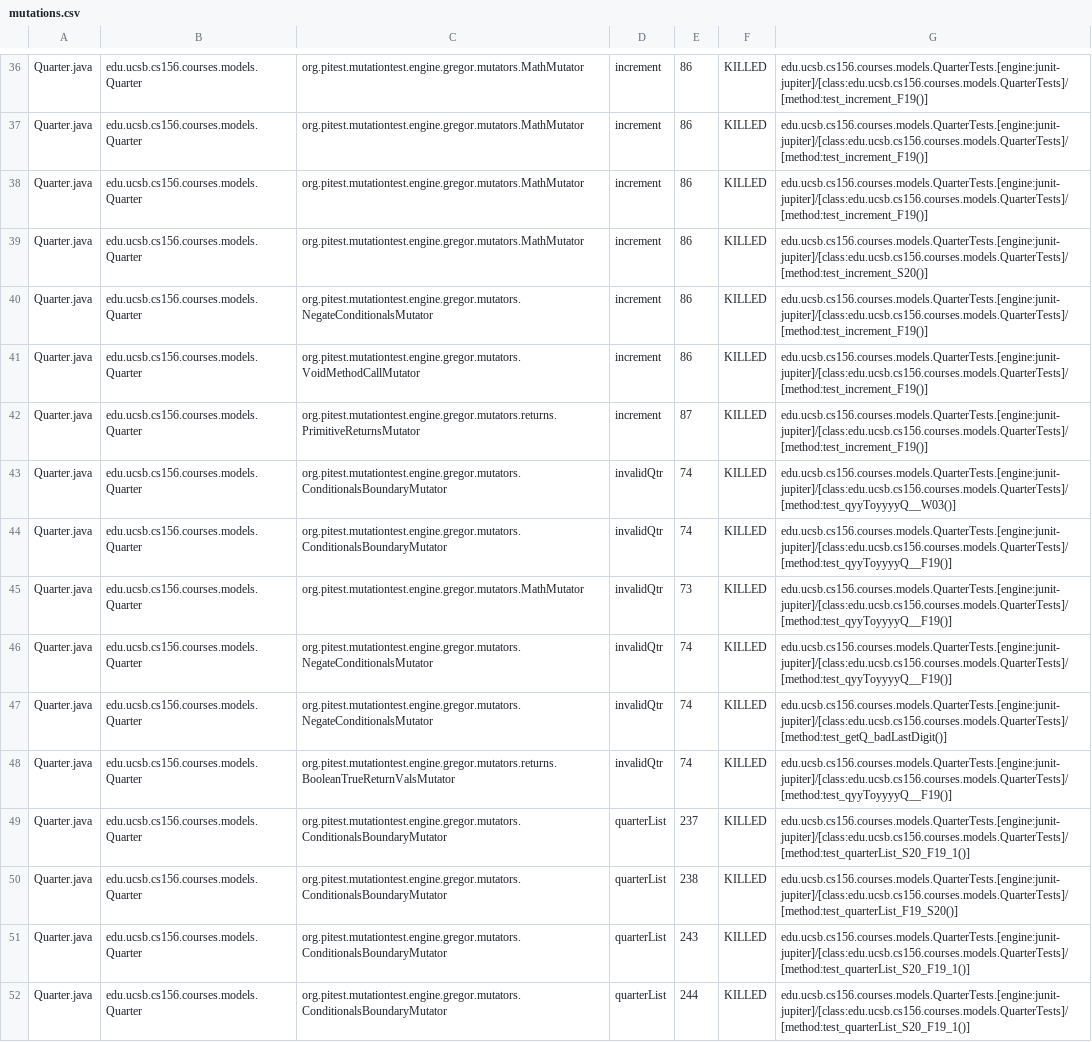
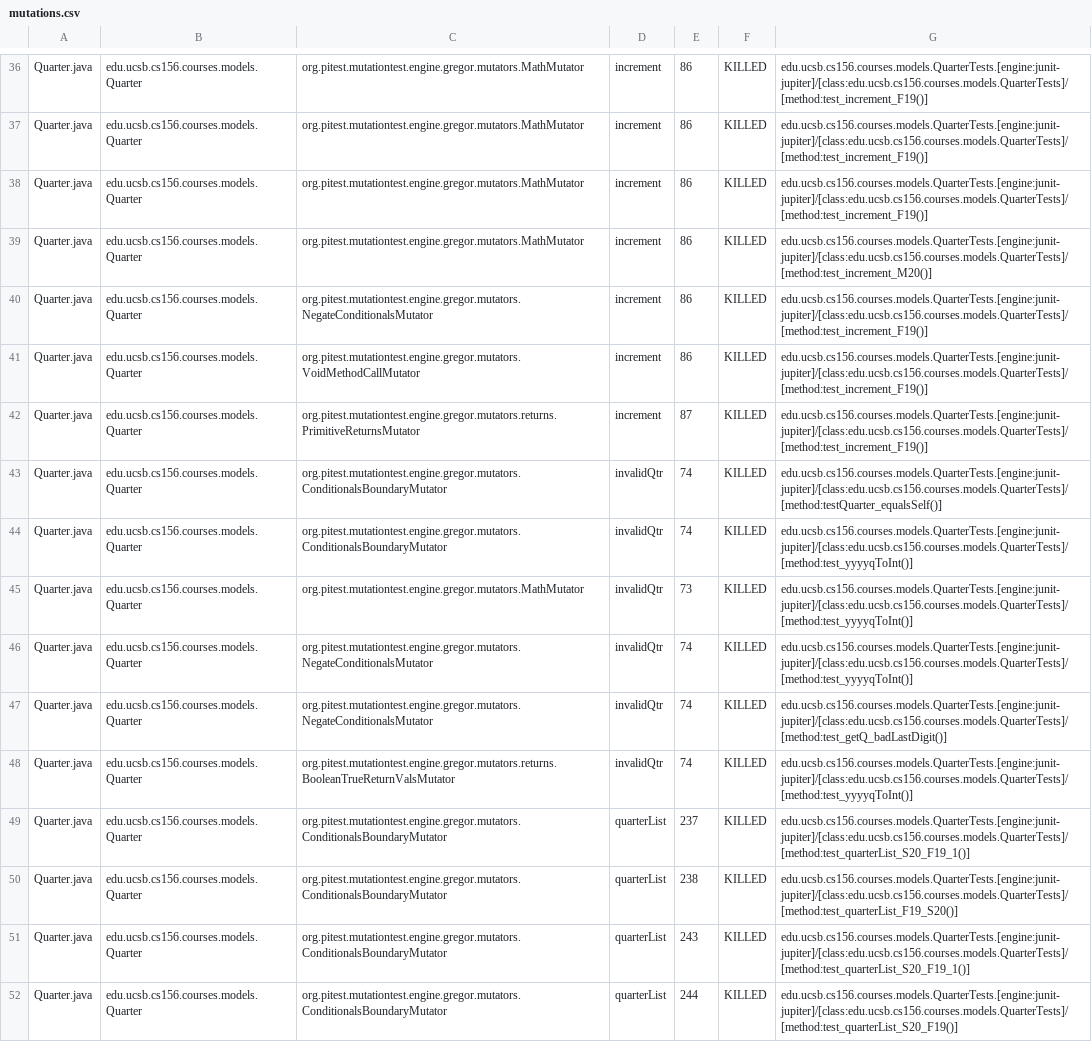
Before and after one commit to ucsb-cs156-s24/proj-courses-s24-4pm-3, a CSV file: prs/43/pitest/mutations.csv, drawn as a sheet; only a part is shown, gaps mark what is left out; the diff covers the shown part only; the diff names each change by its address in the sheet, - before the commit and + after, or states it on an @@ line.

Commit message:
Deploying to gh-pages from @ ucsb-cs156-s24/proj-courses-s24-4pm-3@a323224b232ff0012f268d94127967464567f47b 🚀

```diff
--- a/prs/43/pitest/mutations.csv
+++ b/prs/43/pitest/mutations.csv
-G39: edu.ucsb.cs156.courses.models.QuarterTests.[engine:junit-jupiter]/[class:edu.ucsb.cs156.courses.models.QuarterTests]/[method:test_increment_S20()]
+G39: edu.ucsb.cs156.courses.models.QuarterTests.[engine:junit-jupiter]/[class:edu.ucsb.cs156.courses.models.QuarterTests]/[method:test_increment_M20()]
-G43: edu.ucsb.cs156.courses.models.QuarterTests.[engine:junit-jupiter]/[class:edu.ucsb.cs156.courses.models.QuarterTests]/[method:test_qyyToyyyyQ__W03()]
+G43: edu.ucsb.cs156.courses.models.QuarterTests.[engine:junit-jupiter]/[class:edu.ucsb.cs156.courses.models.QuarterTests]/[method:testQuarter_equalsSelf()]
-G44:G46: edu.ucsb.cs156.courses.models.QuarterTests.[engine:junit-jupiter]/[class:edu.ucsb.cs156.courses.models.QuarterTests]/[method:test_qyyToyyyyQ__F19()]
+G44:G46: edu.ucsb.cs156.courses.models.QuarterTests.[engine:junit-jupiter]/[class:edu.ucsb.cs156.courses.models.QuarterTests]/[method:test_yyyyqToInt()]
-G48: edu.ucsb.cs156.courses.models.QuarterTests.[engine:junit-jupiter]/[class:edu.ucsb.cs156.courses.models.QuarterTests]/[method:test_qyyToyyyyQ__F19()]
+G48: edu.ucsb.cs156.courses.models.QuarterTests.[engine:junit-jupiter]/[class:edu.ucsb.cs156.courses.models.QuarterTests]/[method:test_yyyyqToInt()]
-G52: edu.ucsb.cs156.courses.models.QuarterTests.[engine:junit-jupiter]/[class:edu.ucsb.cs156.courses.models.QuarterTests]/[method:test_quarterList_S20_F19_1()]
+G52: edu.ucsb.cs156.courses.models.QuarterTests.[engine:junit-jupiter]/[class:edu.ucsb.cs156.courses.models.QuarterTests]/[method:test_quarterList_S20_F19()]
```
Also changed, not shown: 69 edited cells elsewhere in this file, 39 other files.
